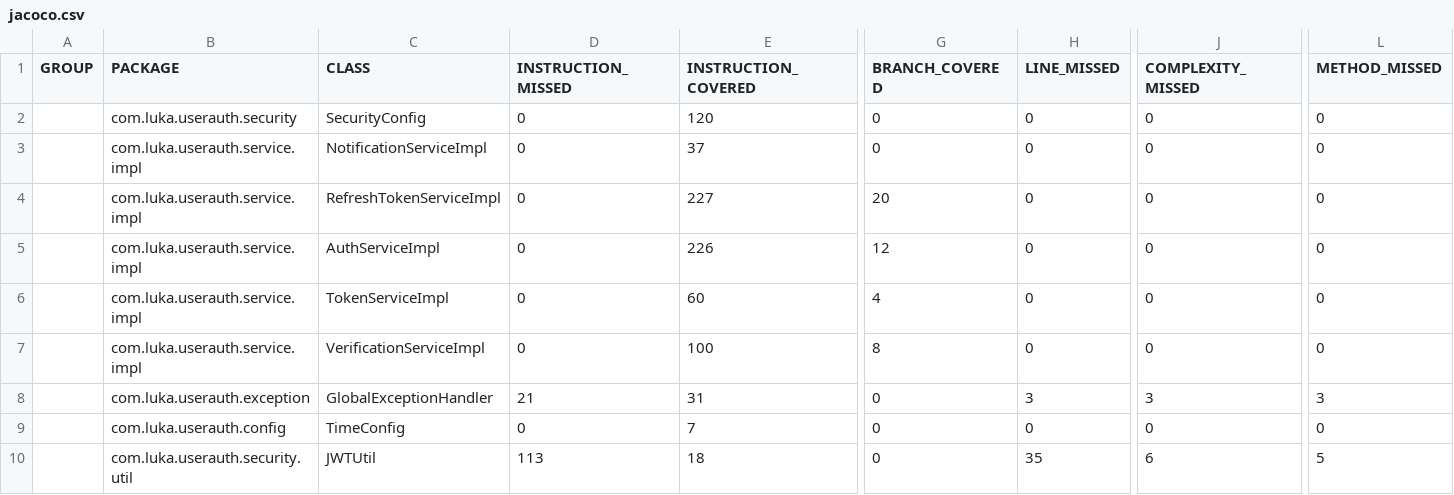
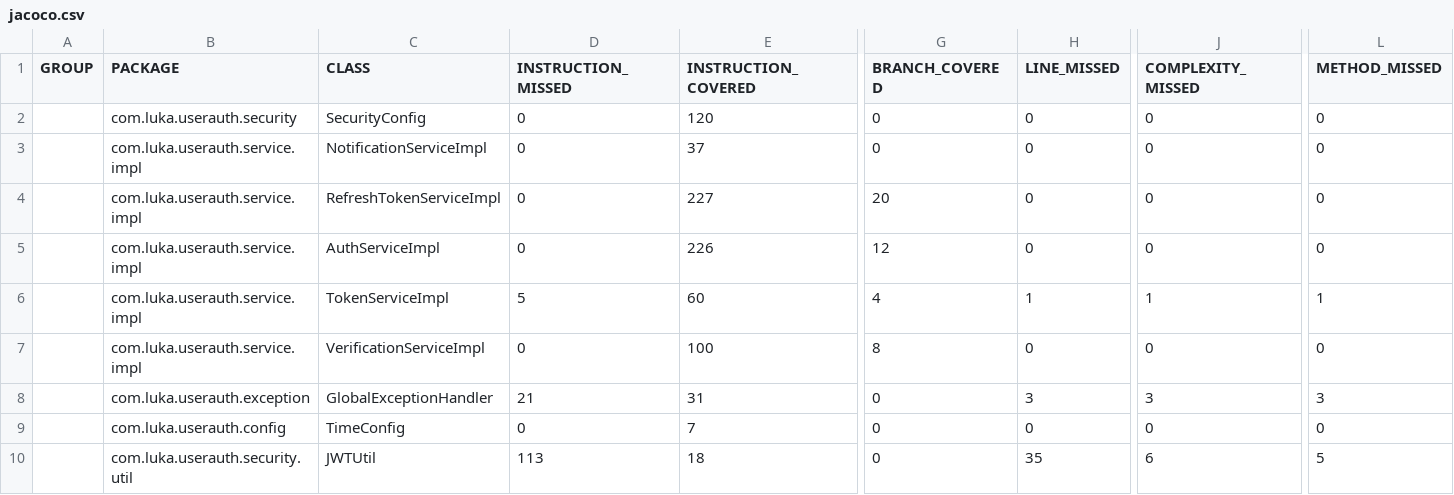
Before and after one commit to LukaHadzic/football-game-new, a CSV file: userauth/jacoco.csv, drawn as a sheet; only a part is shown, gaps mark what is left out; the diff names each change by its address in the sheet, - before the commit and + after, or states it on an @@ line.

```diff
--- a/userauth/jacoco.csv
+++ b/userauth/jacoco.csv
-D6 (INSTRUCTION_MISSED): 0
+D6 (INSTRUCTION_MISSED): 5
-H6 (LINE_MISSED): 0
+H6 (LINE_MISSED): 1
-J6 (COMPLEXITY_MISSED): 0
+J6 (COMPLEXITY_MISSED): 1
-L6 (METHOD_MISSED): 0
+L6 (METHOD_MISSED): 1
```
Also changed, not shown: 7 other files.
